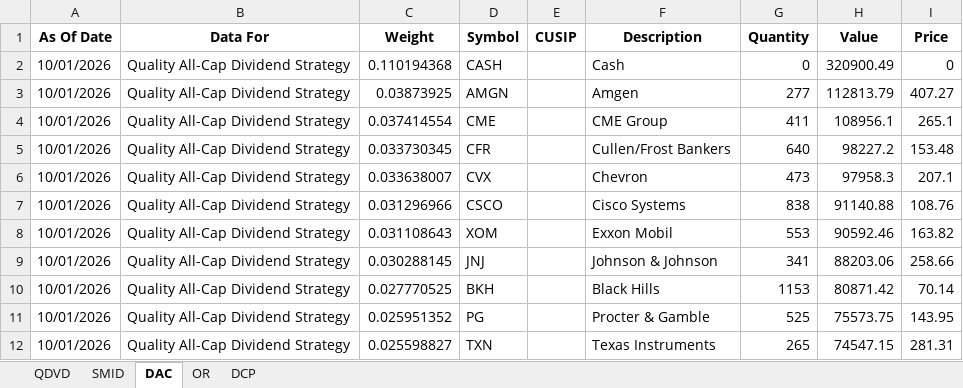
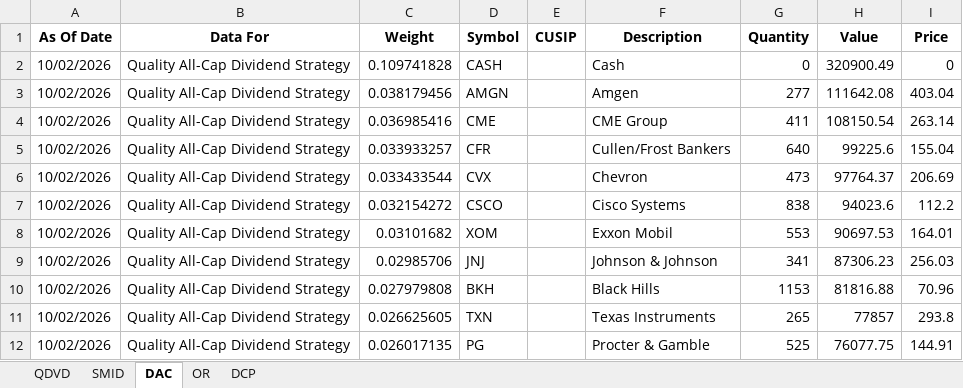
Before and after one commit to ryansadair/mcp-dashboard, an Excel workbook: data/Tamarac_Holdings.xlsx, sheet DAC, drawn as a sheet; only a part is shown; values as stored, in another font and other column widths than the file's, no borders; removed rows and columns are numbered as before the commit, all else as after; the diff covers the shown part only; the diff names each change by its address in the sheet, - before the commit and + after, or states it on an @@ line.

```diff
--- a/data/Tamarac_Holdings.xlsx (sheet DAC)
+++ b/data/Tamarac_Holdings.xlsx (sheet DAC)
-A2:A10 (As Of Date): 10/01/2026
+A2:A10 (As Of Date): 10/02/2026
-C2 (Weight): 0.110194368
+C2 (Weight): 0.109741828
-C3 (Weight): 0.03873925
+C3 (Weight): 0.038179456
-H3 (Value): 112813.79
+H3 (Value): 111642.08
-I3 (Price): 407.27
+I3 (Price): 403.04
-C4 (Weight): 0.037414554
+C4 (Weight): 0.036985416
-H4 (Value): 108956.1
+H4 (Value): 108150.54
-I4 (Price): 265.1
+I4 (Price): 263.14
-C5 (Weight): 0.033730345
+C5 (Weight): 0.033933257
-H5 (Value): 98227.2
+H5 (Value): 99225.6
-I5 (Price): 153.48
+I5 (Price): 155.04
-C6 (Weight): 0.033638007
+C6 (Weight): 0.033433544
-H6 (Value): 97958.3
+H6 (Value): 97764.37
-I6 (Price): 207.1
+I6 (Price): 206.69
-C7 (Weight): 0.031296966
+C7 (Weight): 0.032154272
-H7 (Value): 91140.88
+H7 (Value): 94023.6
-I7 (Price): 108.76
+I7 (Price): 112.2
-C8 (Weight): 0.031108643
+C8 (Weight): 0.03101682
-H8 (Value): 90592.46
+H8 (Value): 90697.53
-I8 (Price): 163.82
+I8 (Price): 164.01
-C9 (Weight): 0.030288145
+C9 (Weight): 0.02985706
-H9 (Value): 88203.06
+H9 (Value): 87306.23
-I9 (Price): 258.66
+I9 (Price): 256.03
-C10 (Weight): 0.027770525
+C10 (Weight): 0.027979808
-H10 (Value): 80871.42
+H10 (Value): 81816.88
-I10 (Price): 70.14
+I10 (Price): 70.96
-row 11: 10/01/2026 | Quality All-Cap Dividend Strategy | 0.025951352 | PG |  | Procter & Gamble | 525 | 75573.75 | 143.95
-A11 (As Of Date): 10/01/2026
+A11 (As Of Date): 10/02/2026
-C11 (Weight): 0.025598827
+C11 (Weight): 0.026625605
-H11 (Value): 74547.15
+H11 (Value): 77857
-I11 (Price): 281.31
+I11 (Price): 293.8
+row 12: 10/02/2026 | Quality All-Cap Dividend Strategy | 0.026017135 | PG |  | Procter & Gamble | 525 | 76077.75 | 144.91
```
Also changed, not shown: 4 added rows, 4 removed rows and 136 edited cells elsewhere in this sheet, sheet DCP, sheet OR, sheet QDVD, sheet SMID.
